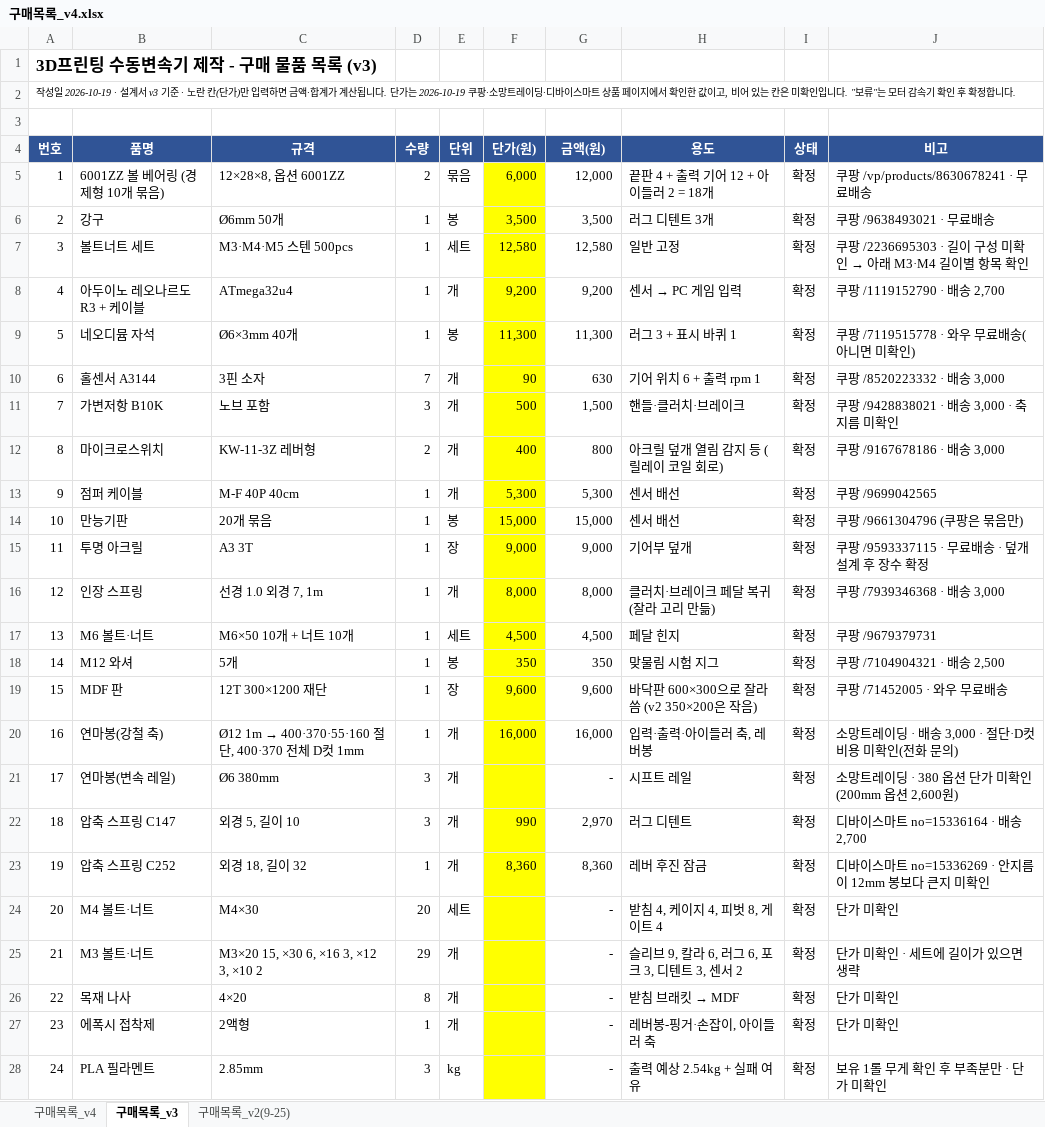
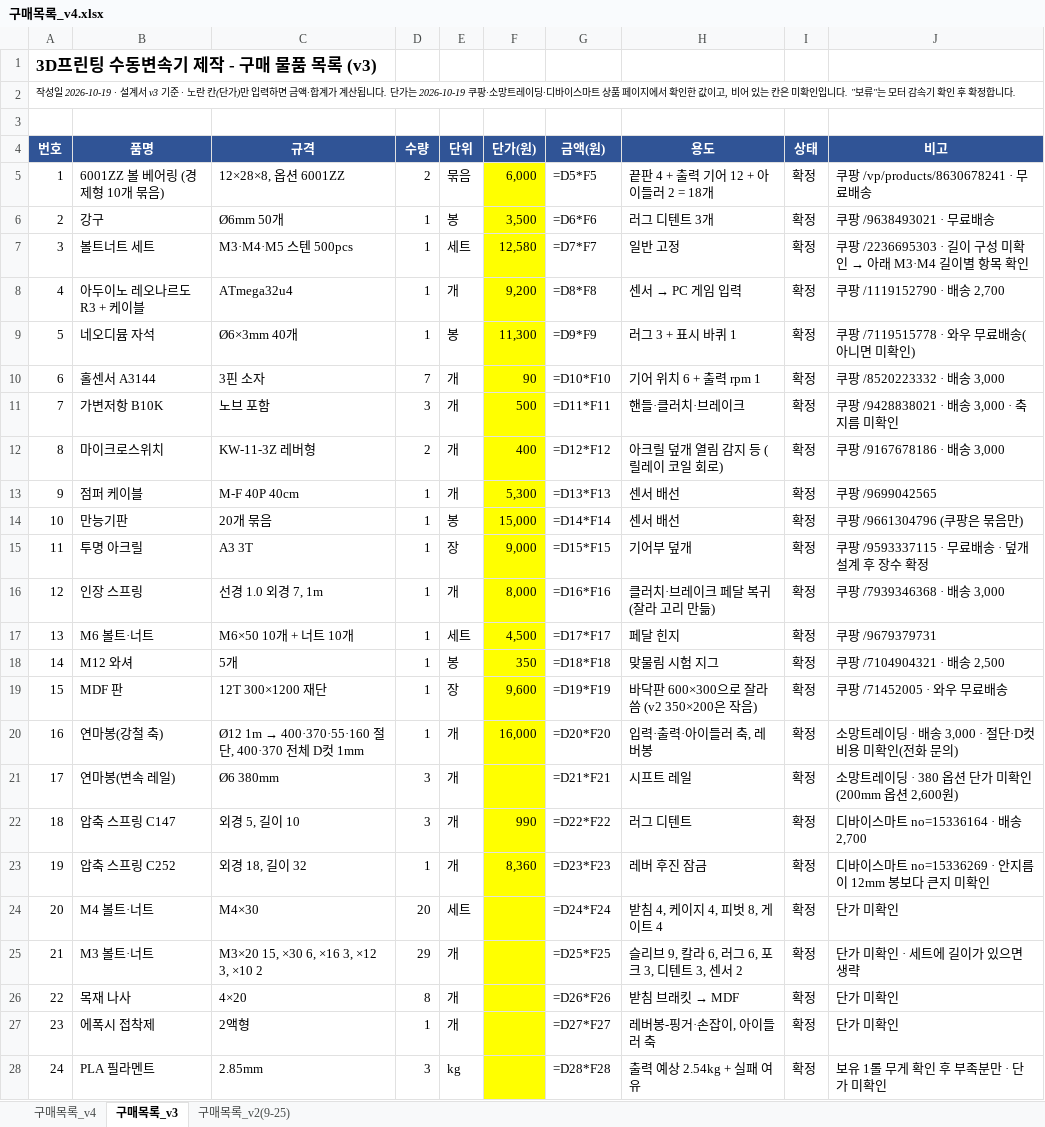
Before and after one commit to jang090623-alt/neo, an Excel workbook: v4/구매목록_v4.xlsx, sheet 구매목록_v3, drawn as a sheet; only a part is shown; values as stored, in another font and other column widths than the file's, no borders; formulas without a stored value are shown as written; the diff covers the shown part only; the diff names each change by its address in the sheet, - before the commit and + after, or states it on an @@ line.

```diff
--- a/v4/구매목록_v4.xlsx (sheet 구매목록_v3)
+++ b/v4/구매목록_v4.xlsx (sheet 구매목록_v3)
-G5 (금액(원)): 12,000
+G5 (금액(원)): =D5*F5
-G6 (금액(원)): 3,500
+G6 (금액(원)): =D6*F6
-G7 (금액(원)): 12,580
+G7 (금액(원)): =D7*F7
-G8 (금액(원)): 9,200
+G8 (금액(원)): =D8*F8
-G9 (금액(원)): 11,300
+G9 (금액(원)): =D9*F9
-G10 (금액(원)): 630
+G10 (금액(원)): =D10*F10
-G11 (금액(원)): 1,500
+G11 (금액(원)): =D11*F11
-G12 (금액(원)): 800
+G12 (금액(원)): =D12*F12
-G13 (금액(원)): 5,300
+G13 (금액(원)): =D13*F13
-G14 (금액(원)): 15,000
+G14 (금액(원)): =D14*F14
-G15 (금액(원)): 9,000
+G15 (금액(원)): =D15*F15
-G16 (금액(원)): 8,000
+G16 (금액(원)): =D16*F16
-G17 (금액(원)): 4,500
+G17 (금액(원)): =D17*F17
-G18 (금액(원)): 350
+G18 (금액(원)): =D18*F18
-G19 (금액(원)): 9,600
+G19 (금액(원)): =D19*F19
-G20 (금액(원)): 16,000
+G20 (금액(원)): =D20*F20
-G21 (금액(원)): -
+G21 (금액(원)): =D21*F21
-G22 (금액(원)): 2,970
+G22 (금액(원)): =D22*F22
-G23 (금액(원)): 8,360
+G23 (금액(원)): =D23*F23
-G24 (금액(원)): -
+G24 (금액(원)): =D24*F24
-G25 (금액(원)): -
+G25 (금액(원)): =D25*F25
-G26 (금액(원)): -
+G26 (금액(원)): =D26*F26
-G27 (금액(원)): -
+G27 (금액(원)): =D27*F27
-G28 (금액(원)): -
+G28 (금액(원)): =D28*F28
```
Also changed, not shown: 10 edited cells elsewhere in this sheet, sheet 구매목록_v4, sheet 구매목록_v2(9-25), 12 other files.
